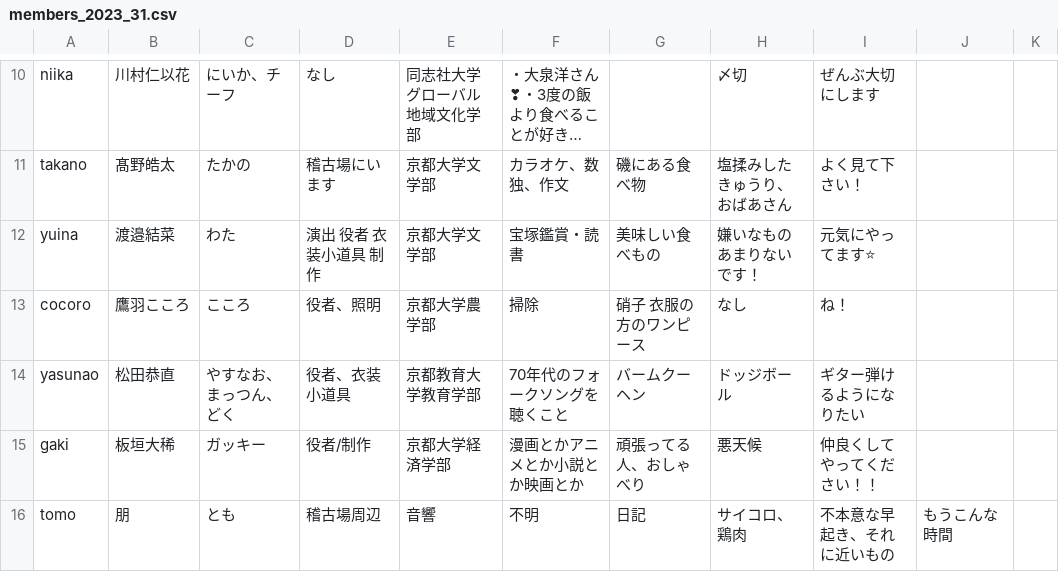
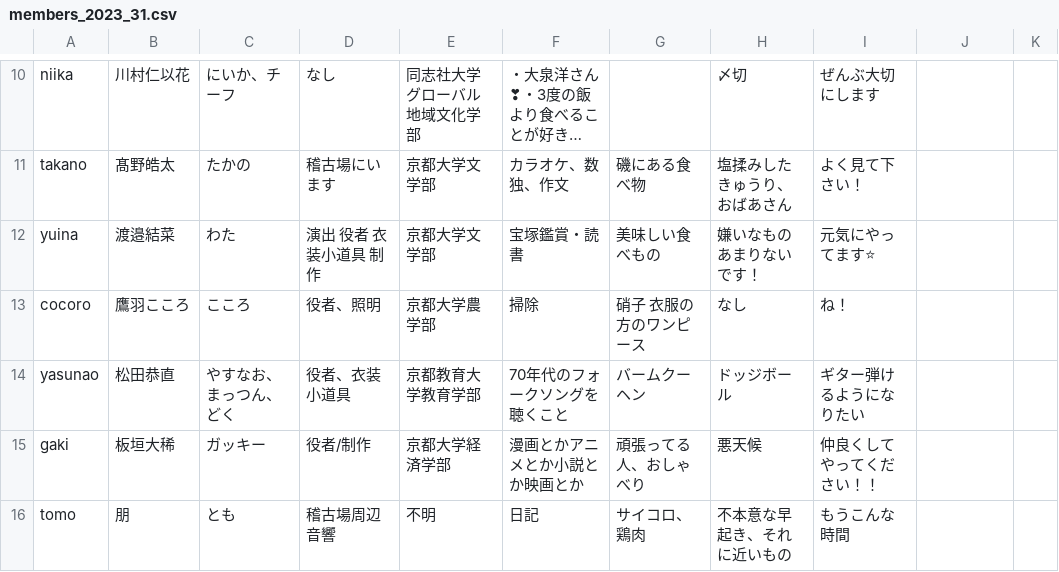
Before and after one commit to keppeki/keppeki.github.io, a CSV file: docs/csv/members_2023_31.csv, drawn as a sheet; only a part is shown, gaps mark what is left out; long unchanged cells end in ….

Commit message:
団員紹介の更新

```diff
--- a/docs/csv/members_2023_31.csv
+++ b/docs/csv/members_2023_31.csv
@@ -15,2 +15,2 @@ yasunao,松田恭直,やすなお、まっつん、どく,役者、衣装小道
 gaki,板垣大稀,ガッキー,役者/制作,京都大学経済学部,漫画とかアニメとか小説とか映画とか,頑張ってる人、おしゃべり,悪天候,仲良くしてやってください！！
-tomo,朋,とも,稽古場周辺,音響,不明,日記,サイコロ、鶏肉,不本意な早起き、それに近いもの,もうこんな時間
+tomo,朋,とも,稽古場周辺 音響,不明,日記,サイコロ、鶏肉,不本意な早起き、それに近いもの,もうこんな時間
```
